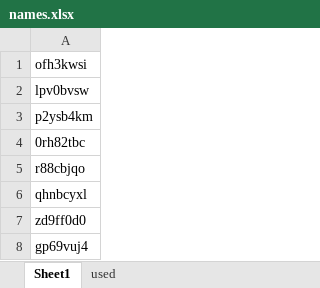
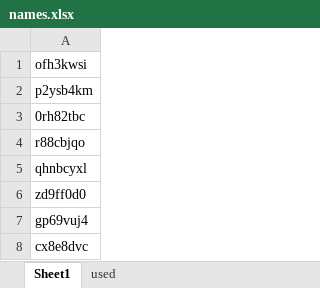
Before and after one commit to osahatano-eng/hopy, an Excel workbook: names.xlsx, sheet Sheet1, drawn as a sheet; only a part is shown; the shorter side is filled out with more unchanged rows; values as stored, in another font and other column widths than the file's, no borders; the diff names each change by its address in the sheet, - before the commit and + after, or states it on an @@ line.

```diff
--- a/names.xlsx (sheet Sheet1)
+++ b/names.xlsx (sheet Sheet1)
-row 2: lpv0bvsw
```
Also changed, not shown: sheet used, 2 other files.
